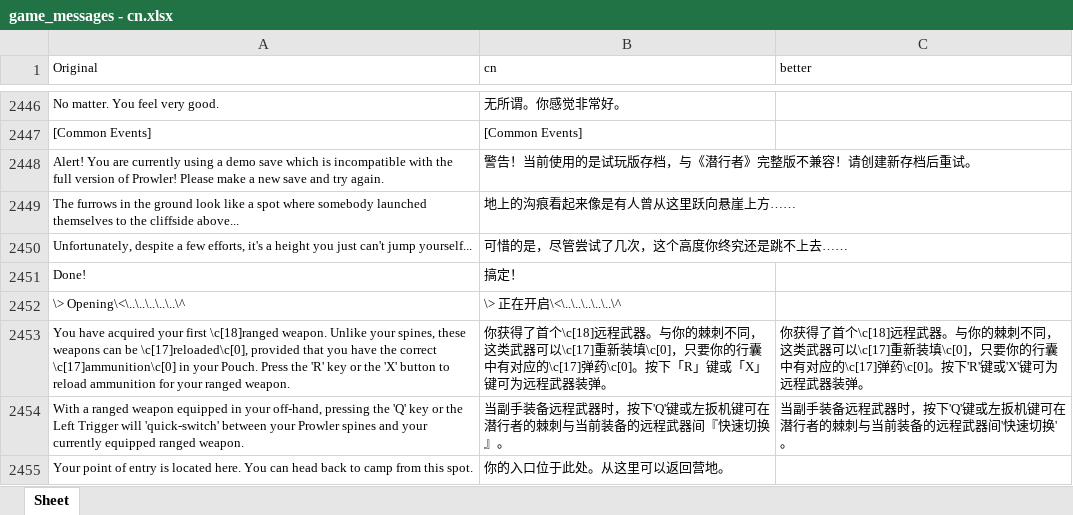
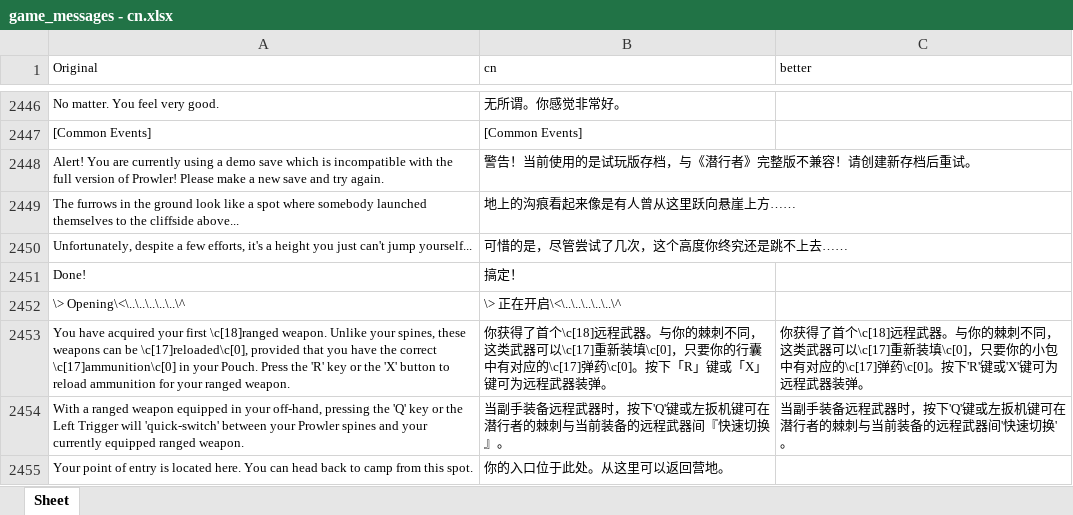
Before and after one commit to YLSH123/prowler-cn-localization, an Excel workbook: game_messages - cn.xlsx, sheet Sheet, drawn as a sheet; only a part is shown, gaps mark what is left out; values as stored, in another font and other column widths than the file's, no borders; the diff covers the shown part only; the diff names each change by its address in the sheet, - before the commit and + after, or states it on an @@ line.

```diff
--- a/game_messages - cn.xlsx (sheet Sheet)
+++ b/game_messages - cn.xlsx (sheet Sheet)
-C2453 (better): …只要你的行囊中有对应…
+C2453 (better): …只要你的小包中有对应…
```
Also changed, not shown: 8 edited cells elsewhere in this sheet.
